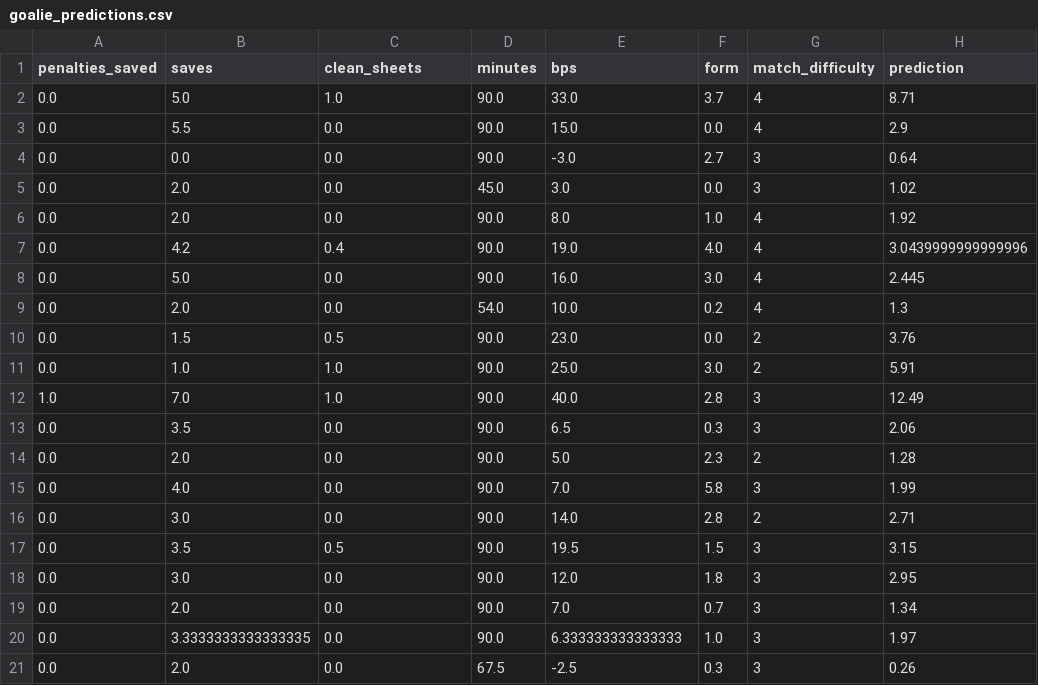
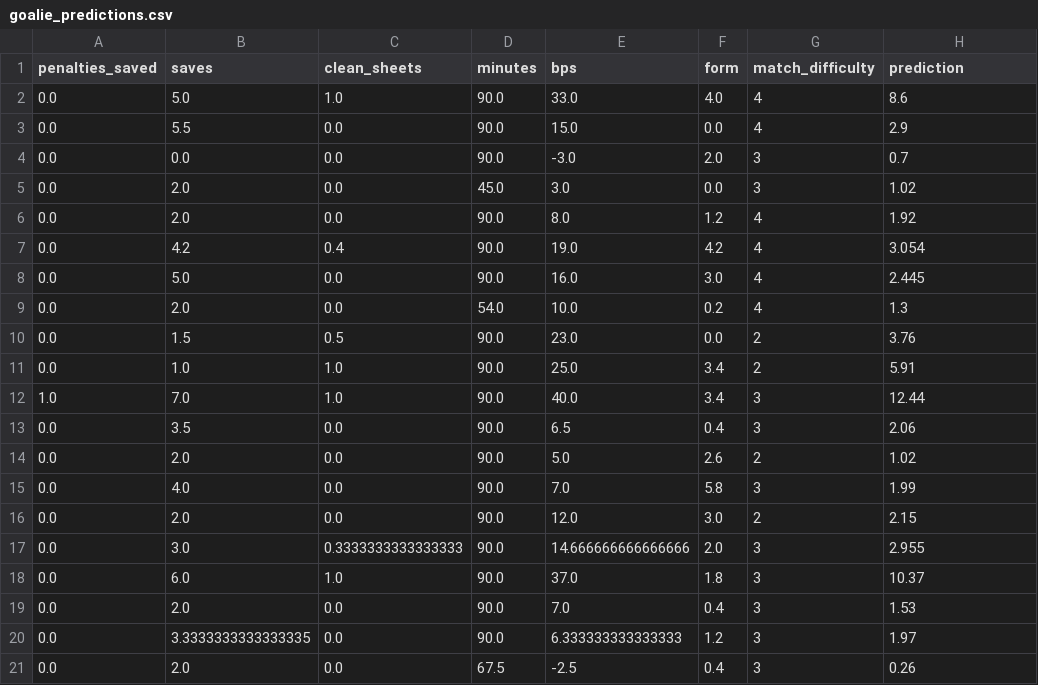
Before and after one commit to MysticAhmed/FantasyPremierLeague, a CSV file: CSV_Files/goalie_predictions.csv, drawn as a sheet; only a part is shown; the diff covers the shown part only; the diff names each change by its address in the sheet, - before the commit and + after, or states it on an @@ line.

```diff
--- a/CSV_Files/goalie_predictions.csv
+++ b/CSV_Files/goalie_predictions.csv
-F2 (form): 3.7
+F2 (form): 4.0
-H2 (prediction): 8.71
+H2 (prediction): 8.6
-F4 (form): 2.7
+F4 (form): 2.0
-H4 (prediction): 0.64
+H4 (prediction): 0.7
-F6 (form): 1.0
+F6 (form): 1.2
-F7 (form): 4.0
+F7 (form): 4.2
-H7 (prediction): 3.0439999999999996
+H7 (prediction): 3.054
-F11 (form): 3.0
+F11 (form): 3.4
-F12 (form): 2.8
+F12 (form): 3.4
-H12 (prediction): 12.49
+H12 (prediction): 12.44
-F13 (form): 0.3
+F13 (form): 0.4
-F14 (form): 2.3
+F14 (form): 2.6
-H14 (prediction): 1.28
+H14 (prediction): 1.02
-B16 (saves): 3.0
+B16 (saves): 2.0
-E16 (bps): 14.0
+E16 (bps): 12.0
-F16 (form): 2.8
+F16 (form): 3.0
-H16 (prediction): 2.71
+H16 (prediction): 2.15
-B17 (saves): 3.5
+B17 (saves): 3.0
-C17 (clean_sheets): 0.5
+C17 (clean_sheets): 0.3333333333333333
-E17 (bps): 19.5
+E17 (bps): 14.666666666666666
-F17 (form): 1.5
+F17 (form): 2.0
-H17 (prediction): 3.15
+H17 (prediction): 2.955
-B18 (saves): 3.0
+B18 (saves): 6.0
-C18 (clean_sheets): 0.0
+C18 (clean_sheets): 1.0
-E18 (bps): 12.0
+E18 (bps): 37.0
-H18 (prediction): 2.95
+H18 (prediction): 10.37
-F19 (form): 0.7
+F19 (form): 0.4
-H19 (prediction): 1.34
+H19 (prediction): 1.53
-F20 (form): 1.0
+F20 (form): 1.2
-F21 (form): 0.3
+F21 (form): 0.4
```
Also changed, not shown: 1 added row, 1 removed row and 32 edited cells elsewhere in this file, CSV_Files/defender_predictions.csv, CSV_Files/forward_predictions.csv, 1 other file.
